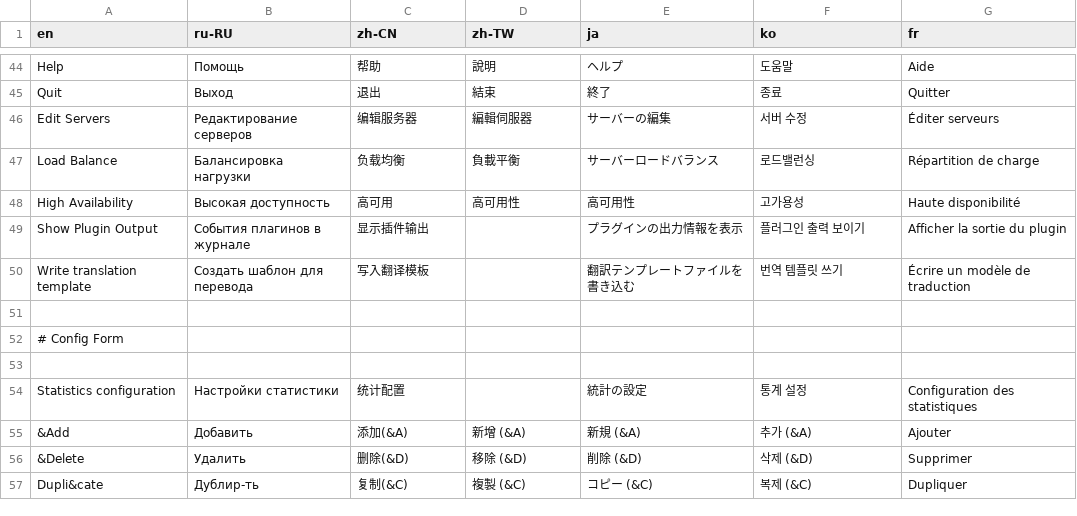
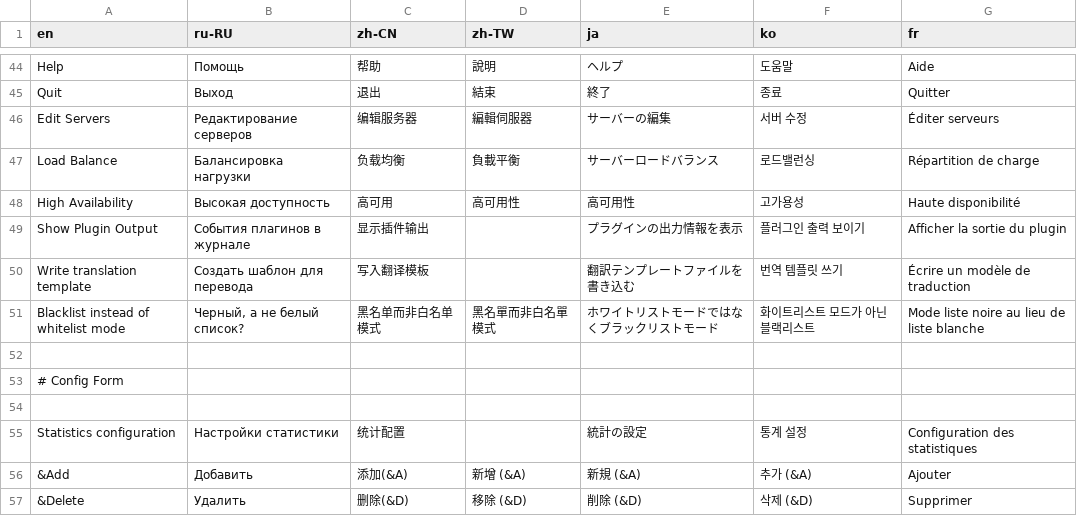
Before and after one commit to shadowsocks/shadowsocks-windows, a CSV file: shadowsocks-csharp/Data/i18n.csv, drawn as a sheet; only a part is shown, gaps mark what is left out; the shorter side is filled out with more unchanged rows.

```diff
--- a/shadowsocks-csharp/Data/i18n.csv
+++ b/shadowsocks-csharp/Data/i18n.csv
@@ -50,2 +50,3 @@ Show Plugin Output,События плагинов в журнале,显示插
 Write translation template,Создать шаблон для перевода,写入翻译模板,,翻訳テンプレートファイルを書き込む,번역 템플릿 쓰기,Écrire un modèle de traduction
+Blacklist instead of whitelist mode,"Черный, а не белый список?",黑名单而非白名单模式,黑名單而非白名單模式,ホワイトリストモードではなくブラックリストモード,화이트리스트 모드가 아닌 블랙리스트,Mode liste noire au lieu de liste blanche
 ,,,,,,
```
Also changed, not shown: 2 other files.
